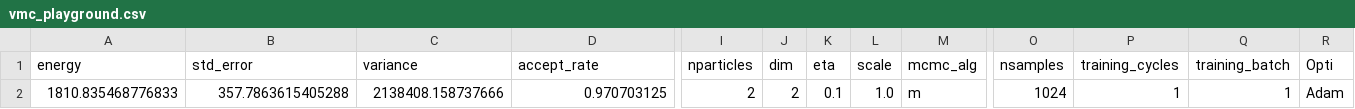
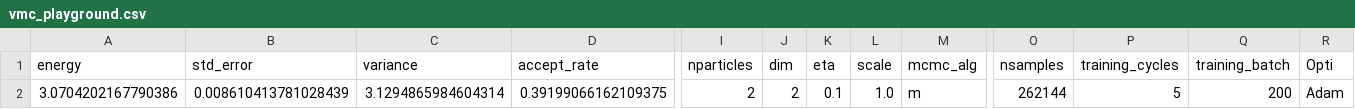
Before and after one commit to Daniel-Haas-B/NeuralQuantumState, a CSV file: data/vmc_playground.csv, drawn as a sheet; only a part is shown, gaps mark what is left out; removed rows and columns are numbered as before the commit, all else as after; rows hold the shown columns only; the diff names each change by its address in the sheet, - before the commit and + after, or states it on an @@ line.

```diff
--- a/data/vmc_playground.csv
+++ b/data/vmc_playground.csv
-row 2: 1810.835468776833 | 357.7863615405288 | 2138408.158737666 | 0.970703125 | 2 | 2 | 0.1 | 1.0 | m | 1024 | 1 | 1 | Adam
+row 2: 3.0704202167790386 | 0.008610413781028439 | 3.1294865984604314 | 0.39199066162109375 | 2 | 2 | 0.1 | 1.0 | m | 262144 | 5 | 200 | Adam
```
Also changed, not shown: 5 other files.
